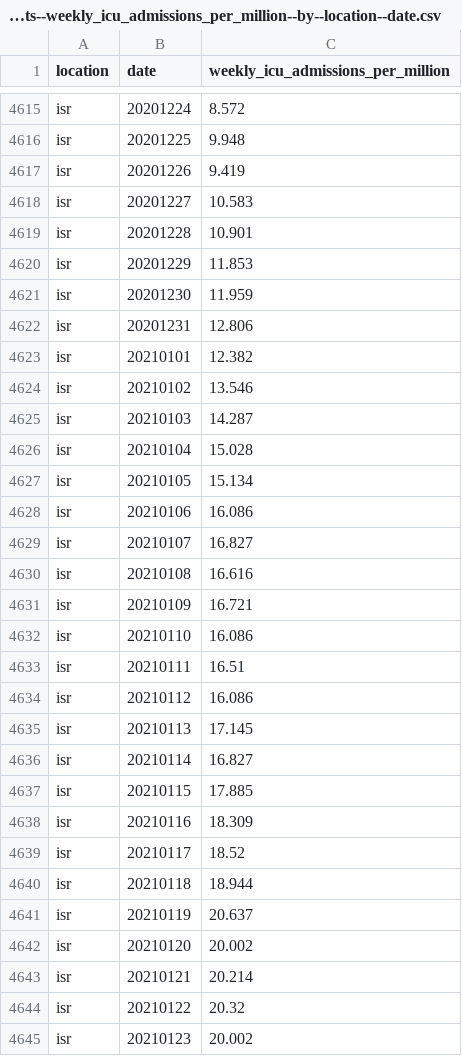
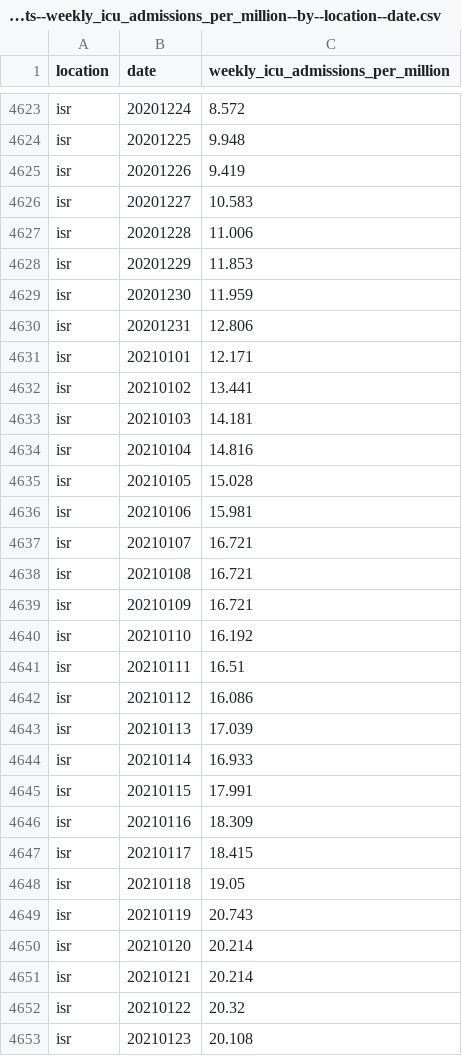
Before and after one commit to open-numbers/ddf--owid--covid_19, a CSV file: ddf--datapoints--weekly_icu_admissions_per_million--by--location--date.csv, drawn as a sheet; only a part is shown, gaps mark what is left out; the diff covers the shown part only.

```diff
--- a/ddf--datapoints--weekly_icu_admissions_per_million--by--location--date.csv
+++ b/ddf--datapoints--weekly_icu_admissions_per_million--by--location--date.csv
@@ -4618,3 +4626,3 @@ isr,20201226,9.419
 isr,20201227,10.583
-isr,20201228,10.901
+isr,20201228,11.006
 isr,20201229,11.853
@@ -4622,24 +4630,24 @@ isr,20201230,11.959
 isr,20201231,12.806
-isr,20210101,12.382
-isr,20210102,13.546
-isr,20210103,14.287
-isr,20210104,15.028
-isr,20210105,15.134
-isr,20210106,16.086
-isr,20210107,16.827
-isr,20210108,16.616
+isr,20210101,12.171
+isr,20210102,13.441
+isr,20210103,14.181
+isr,20210104,14.816
+isr,20210105,15.028
+isr,20210106,15.981
+isr,20210107,16.721
+isr,20210108,16.721
 isr,20210109,16.721
-isr,20210110,16.086
+isr,20210110,16.192
 isr,20210111,16.51
 isr,20210112,16.086
-isr,20210113,17.145
-isr,20210114,16.827
-isr,20210115,17.885
+isr,20210113,17.039
+isr,20210114,16.933
+isr,20210115,17.991
 isr,20210116,18.309
-isr,20210117,18.52
-isr,20210118,18.944
-isr,20210119,20.637
-isr,20210120,20.002
+isr,20210117,18.415
+isr,20210118,19.05
+isr,20210119,20.743
+isr,20210120,20.214
 isr,20210121,20.214
 isr,20210122,20.32
-isr,20210123,20.002
+isr,20210123,20.108
```
Also changed, not shown: 9 added rows and 94 edited cells elsewhere in this file, ddf--datapoints--total_boosters--by--location--date.csv, ddf--datapoints--total_boosters_per_hundred--by--location--date.csv, 27 other files.
